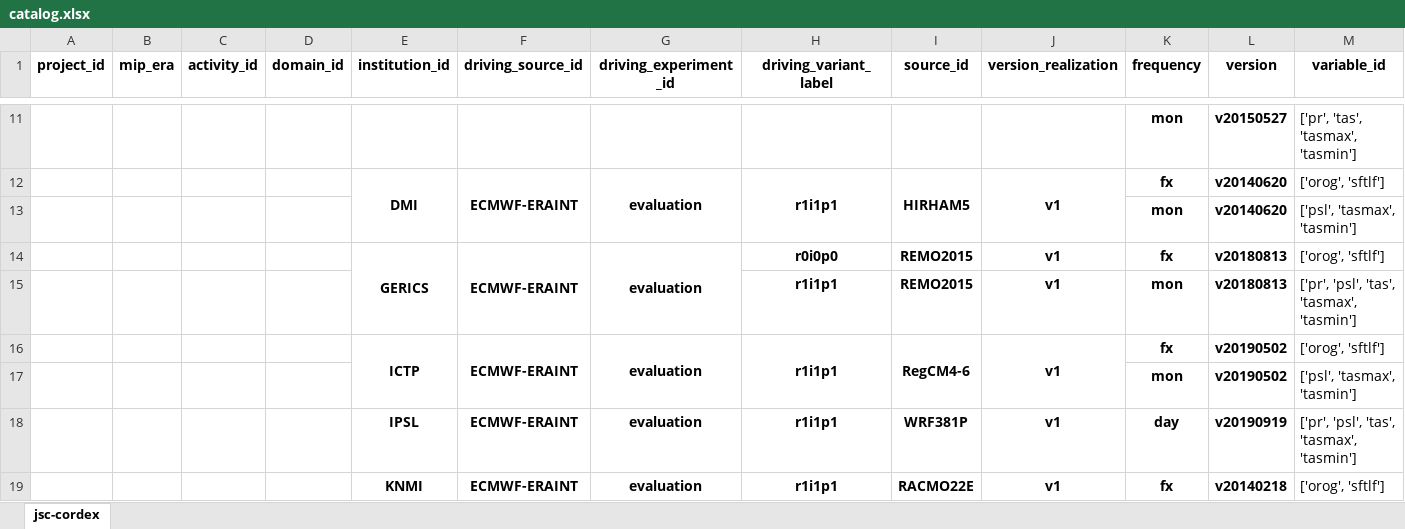
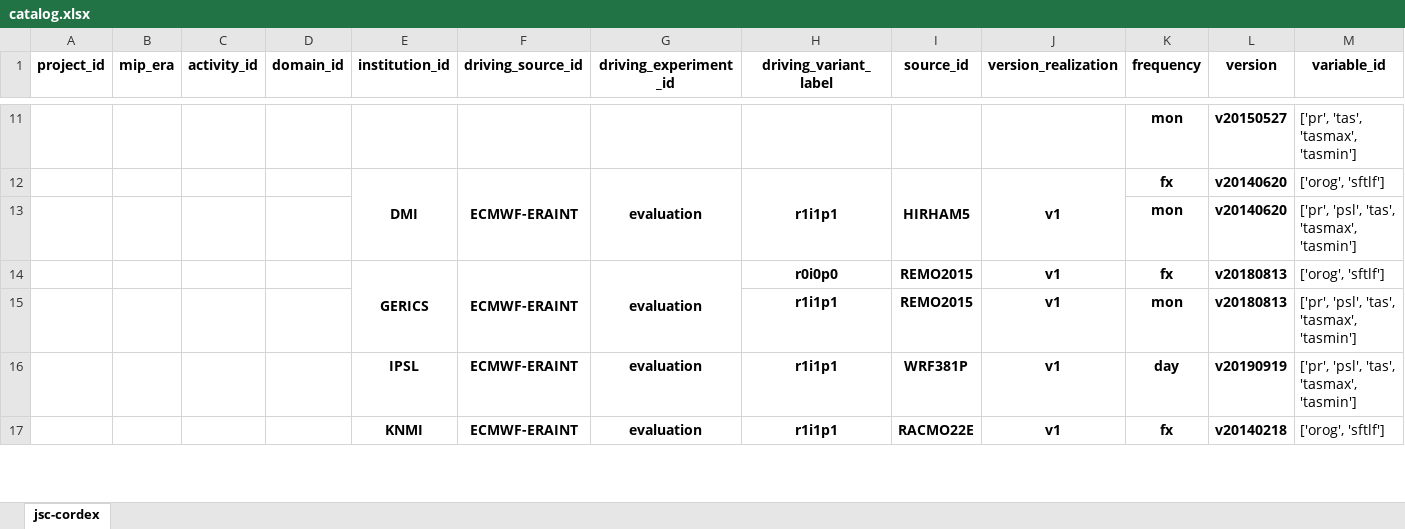
Before and after one commit to euro-cordex/joint-evaluation, an Excel workbook: catalog.xlsx, sheet jsc-cordex, drawn as a sheet; only a part is shown, gaps mark what is left out; values as stored, in another font and other column widths than the file's, no borders; removed rows and columns are numbered as before the commit, all else as after; the diff covers the shown part only; the diff names each change by its address in the sheet, - before the commit and + after, or states it on an @@ line.

```diff
--- a/catalog.xlsx (sheet jsc-cordex)
+++ b/catalog.xlsx (sheet jsc-cordex)
-M13 (variable_id): ['psl', 'tasmax', 'tasmin']
+M13 (variable_id): ['pr', 'psl', 'tas', 'tasmax', 'tasmin']
-row 16:  |  |  |  | ICTP | ECMWF-ERAINT | evaluation | r1i1p1 | RegCM4-6 | v1 | fx | v20190502 | ['orog', 'sftlf']
-row 17:  |  |  |  |  |  |  |  |  |  | mon | v20190502 | ['psl', 'tasmax', 'tasmin']
```
Also changed, not shown: 8 added rows, 8 edited cells and merged cells elsewhere in this sheet.
